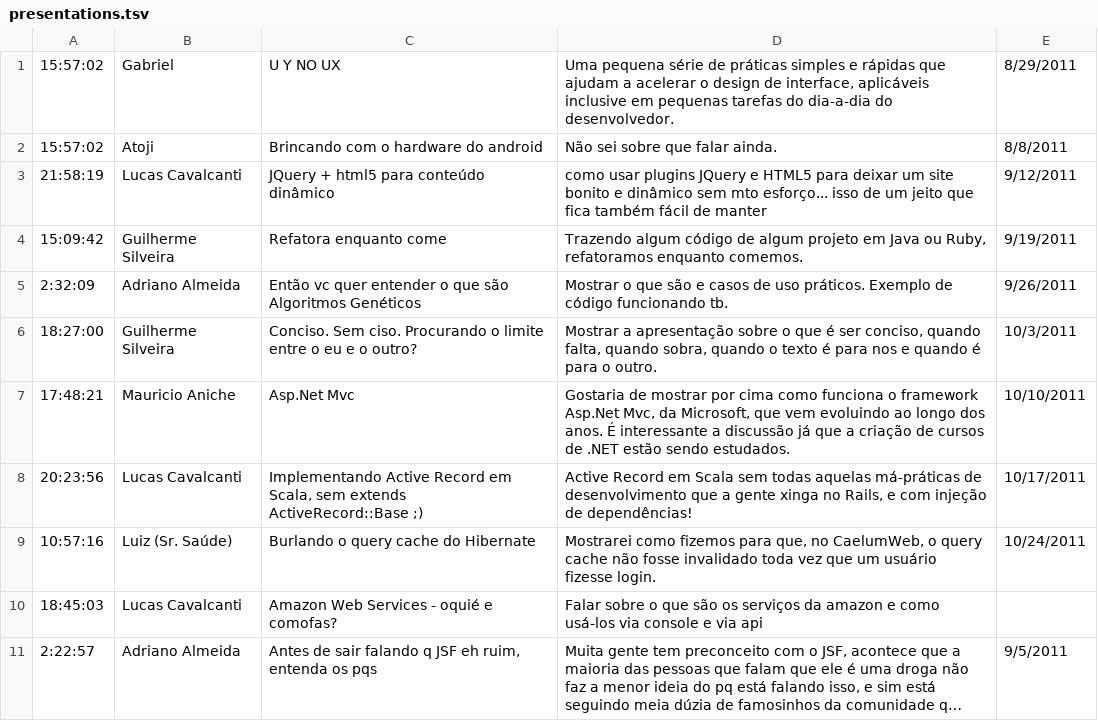
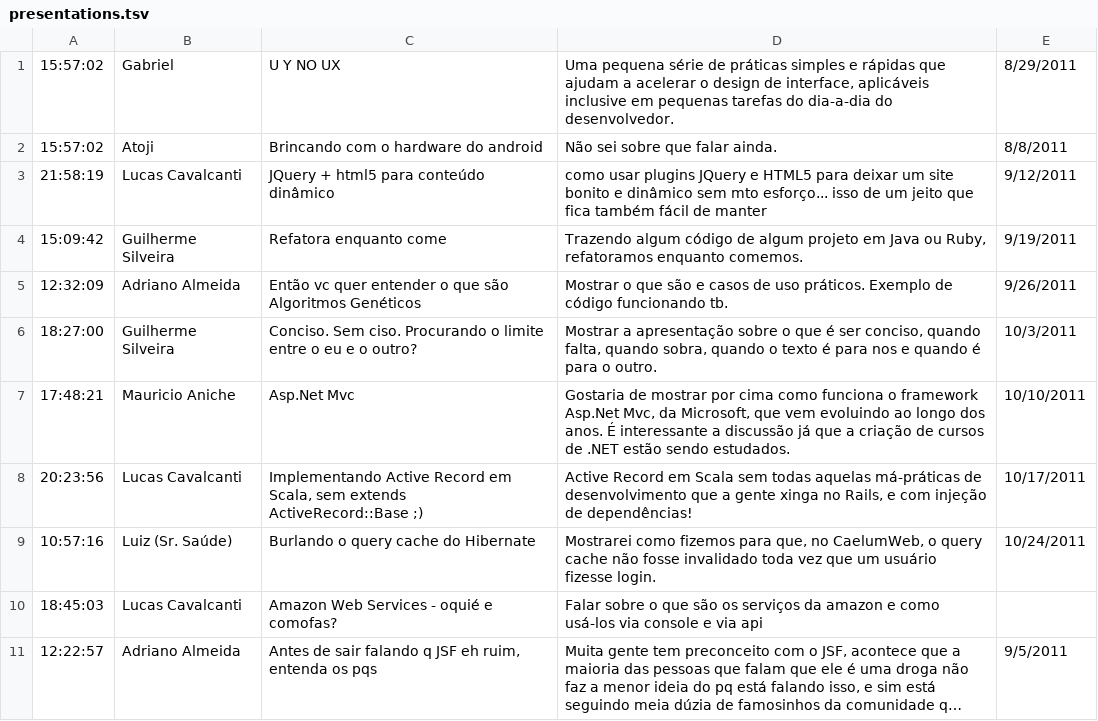
Before and after one commit to caelum/encontro-tecnico, a TSV file: presentations.tsv, drawn as a sheet; long unchanged cells end in …; the diff names each change by its address in the sheet, - before the commit and + after, or states it on an @@ line.

```diff
--- a/presentations.tsv
+++ b/presentations.tsv
-A5: 2:32:09
+A5: 12:32:09
-A11: 2:22:57
+A11: 12:22:57
```
Also changed, not shown: 4 other files.
